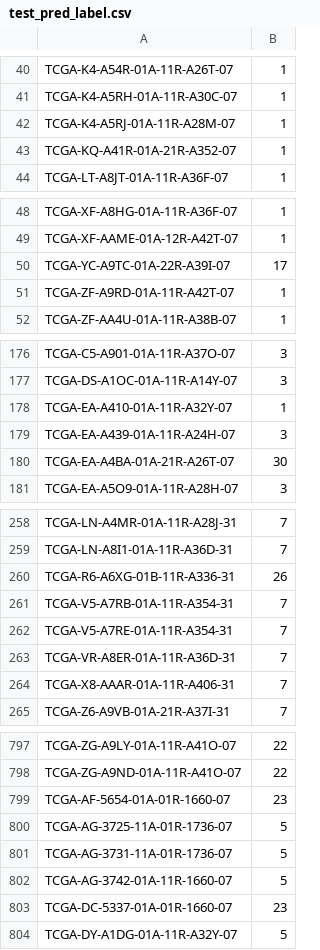
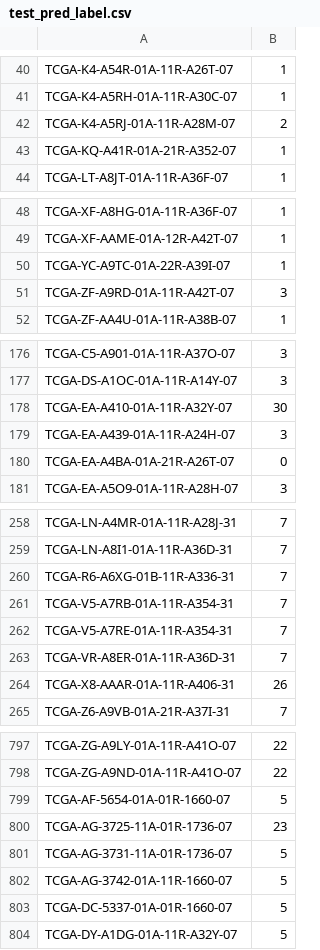
Before and after one commit to shenwanxiang/bidd-aggmap, a CSV file: paper/02_transcriptome/CNN/new_res/fold_04/test_pred_label.csv, drawn as a sheet; only a part is shown, gaps mark what is left out; the diff covers the shown part only.

```diff
--- a/paper/02_transcriptome/CNN/new_res/fold_04/test_pred_label.csv
+++ b/paper/02_transcriptome/CNN/new_res/fold_04/test_pred_label.csv
@@ -41,3 +41,3 @@ TCGA-K4-A54R-01A-11R-A26T-07,1
 TCGA-K4-A5RH-01A-11R-A30C-07,1
-TCGA-K4-A5RJ-01A-11R-A28M-07,1
+TCGA-K4-A5RJ-01A-11R-A28M-07,2
 TCGA-KQ-A41R-01A-21R-A352-07,1
@@ -49,4 +49,4 @@ TCGA-XF-A8HG-01A-11R-A36F-07,1
 TCGA-XF-AAME-01A-12R-A42T-07,1
-TCGA-YC-A9TC-01A-22R-A39I-07,17
-TCGA-ZF-A9RD-01A-11R-A42T-07,1
+TCGA-YC-A9TC-01A-22R-A39I-07,1
+TCGA-ZF-A9RD-01A-11R-A42T-07,3
 TCGA-ZF-AA4U-01A-11R-A38B-07,1
@@ -177,5 +177,5 @@ TCGA-C5-A901-01A-11R-A37O-07,3
 TCGA-DS-A1OC-01A-11R-A14Y-07,3
-TCGA-EA-A410-01A-11R-A32Y-07,1
+TCGA-EA-A410-01A-11R-A32Y-07,30
 TCGA-EA-A439-01A-11R-A24H-07,3
-TCGA-EA-A4BA-01A-21R-A26T-07,30
+TCGA-EA-A4BA-01A-21R-A26T-07,0
 TCGA-EA-A5O9-01A-11R-A28H-07,3
@@ -259,3 +259,3 @@ TCGA-LN-A4MR-01A-11R-A28J-31,7
 TCGA-LN-A8I1-01A-11R-A36D-31,7
-TCGA-R6-A6XG-01B-11R-A336-31,26
+TCGA-R6-A6XG-01B-11R-A336-31,7
 TCGA-V5-A7RB-01A-11R-A354-31,7
@@ -263,3 +263,3 @@ TCGA-V5-A7RE-01A-11R-A354-31,7
 TCGA-VR-A8ER-01A-11R-A36D-31,7
-TCGA-X8-AAAR-01A-11R-A406-31,7
+TCGA-X8-AAAR-01A-11R-A406-31,26
 TCGA-Z6-A9VB-01A-21R-A37I-31,7
@@ -798,7 +798,7 @@ TCGA-ZG-A9LY-01A-11R-A41O-07,22
 TCGA-ZG-A9ND-01A-11R-A41O-07,22
-TCGA-AF-5654-01A-01R-1660-07,23
-TCGA-AG-3725-11A-01R-1736-07,5
+TCGA-AF-5654-01A-01R-1660-07,5
+TCGA-AG-3725-11A-01R-1736-07,23
 TCGA-AG-3731-11A-01R-1736-07,5
 TCGA-AG-3742-01A-11R-1660-07,5
-TCGA-DC-5337-01A-01R-1660-07,23
+TCGA-DC-5337-01A-01R-1660-07,5
 TCGA-DY-A1DG-01A-11R-A32Y-07,5
```
Also changed, not shown: 35 edited cells elsewhere in this file, paper/02_transcriptome/CNN/new_res/fold_00/test_pred_label.csv, paper/02_transcriptome/CNN/new_res/fold_01/test_pred_label.csv, 9 other files.
